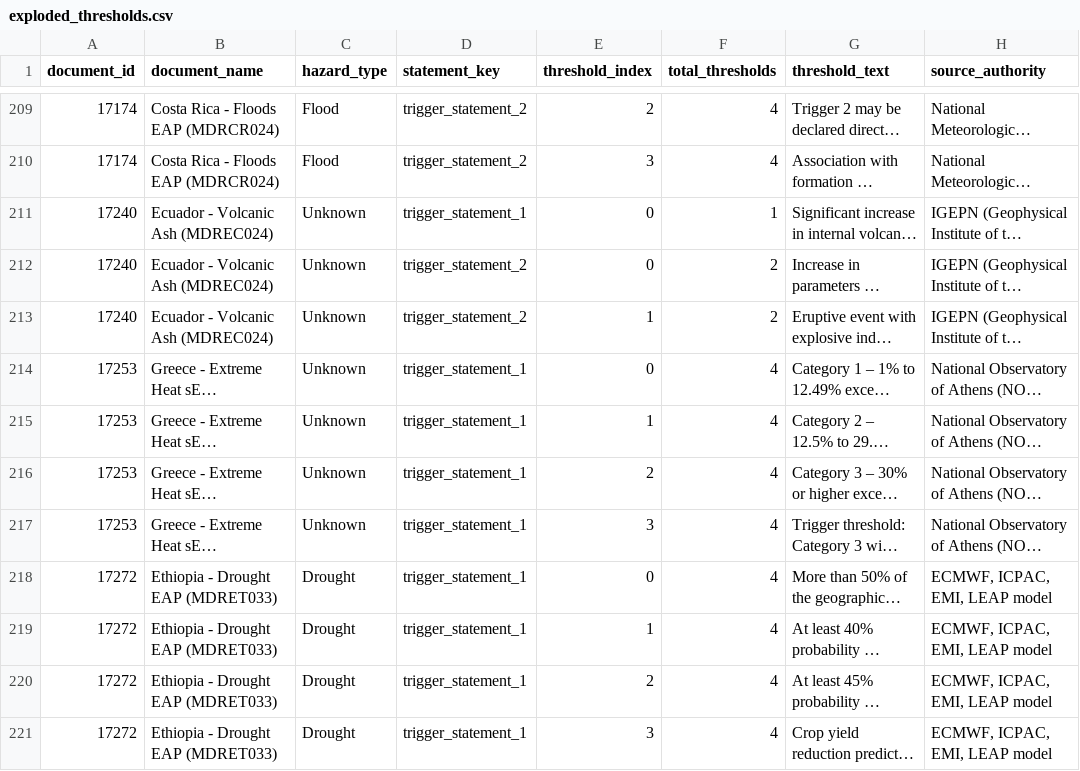
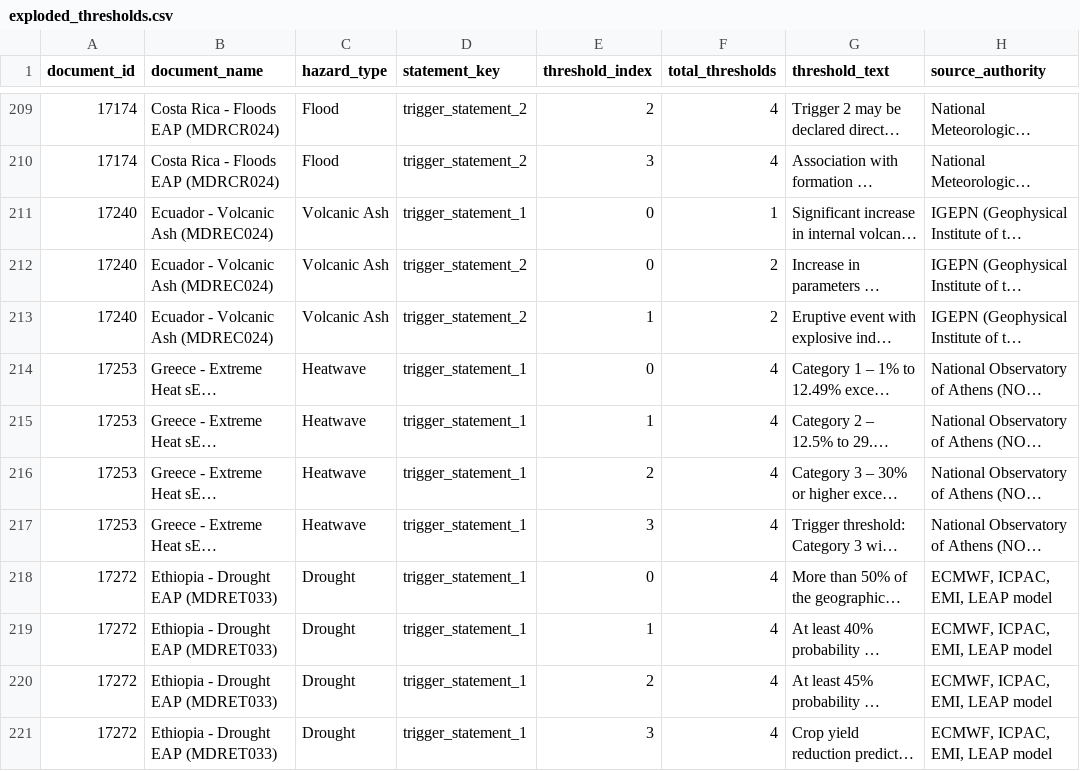
Before and after one commit to arunissun/EAP-trigger-statements-, a CSV file: ui_normalization_output/exploded_thresholds.csv, drawn as a sheet; only a part is shown, gaps mark what is left out; long unchanged cells end in …; the diff covers the shown part only; the diff names each change by its address in the sheet, - before the commit and + after, or states it on an @@ line.

```diff
--- a/ui_normalization_output/exploded_thresholds.csv
+++ b/ui_normalization_output/exploded_thresholds.csv
-C211:C213 (hazard_type): Unknown
+C211:C213 (hazard_type): Volcanic Ash
-C214:C217 (hazard_type): Unknown
+C214:C217 (hazard_type): Heatwave
```
Also changed, not shown: 81 edited cells elsewhere in this file, ui_normalization_output/normalized_thresholds_openai.csv.
